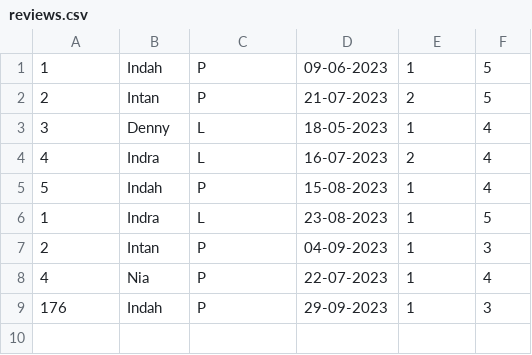
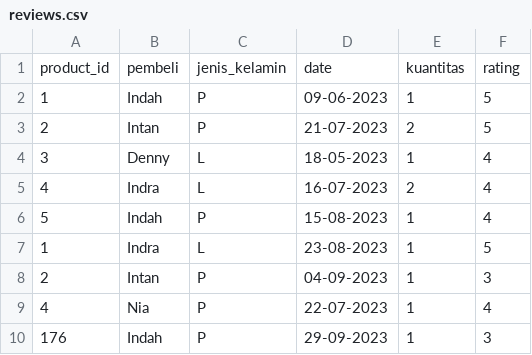
Before and after one commit to migelas28/neo4j, a CSV file: reviews.csv, drawn as a sheet; the diff names each change by its address in the sheet, - before the commit and + after, or states it on an @@ line.

Commit message:
Update reviews.csv

```diff
--- a/reviews.csv
+++ b/reviews.csv
+row 1: product_id | pembeli | jenis_kelamin | date | kuantitas | rating
```
